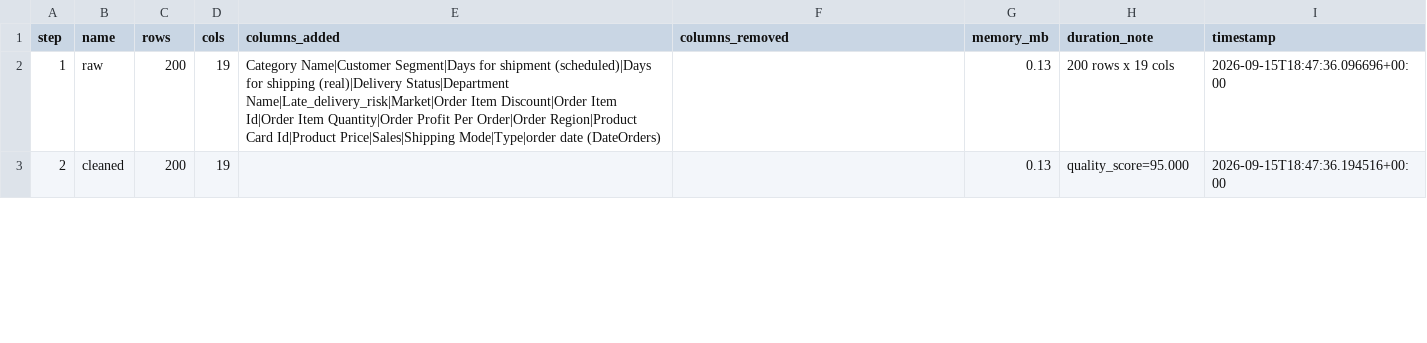
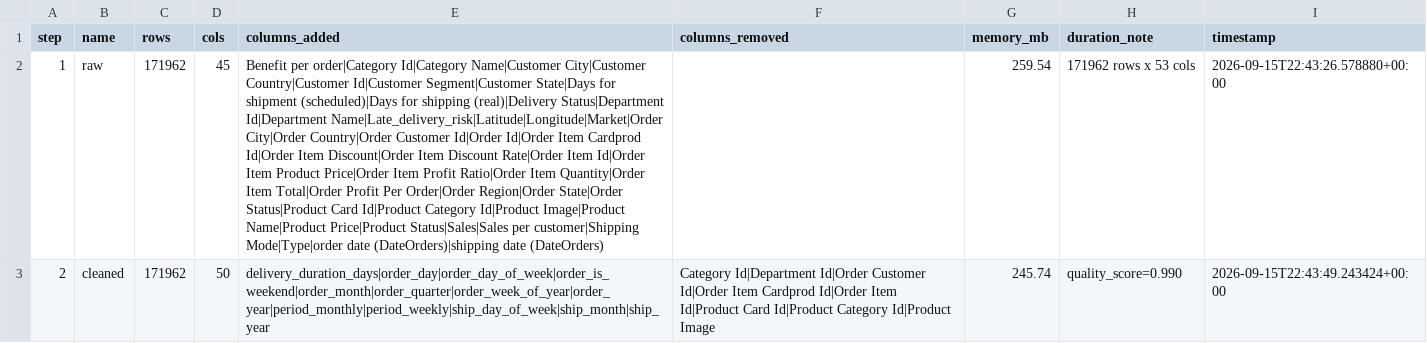
Before and after one commit to rakeshramaduraiv/Supply-Chain_Multi-agent, a CSV file: backend/data/stages/00_pipeline_summary.csv, drawn as a sheet; only a part is shown; the diff covers the shown part only; the diff names each change by its address in the sheet, - before the commit and + after, or states it on an @@ line.

```diff
--- a/backend/data/stages/00_pipeline_summary.csv
+++ b/backend/data/stages/00_pipeline_summary.csv
-C2:C3 (rows): 200
+C2:C3 (rows): 171962
-D2 (cols): 19
+D2 (cols): 45
-E2 (columns_added): Category Name|Customer Segment|Days for shipment (scheduled)|Days for shipping (real)|Delivery Status|Department Name|Late_delivery_risk|Market|Order Item Discount|Order Item Id|Order Item Quantity|Order Profit Per Order|Order Region|Product Card Id|Product Price|Sales|Shipping Mode|Type|order date (DateOrders)
+E2 (columns_added): Benefit per order|Category Id|Category Name|Customer City|Customer Country|Customer Id|Customer Segment|Customer State|Days for shipment (scheduled)|Days for shipping (real)|Delivery Status|Department Id|Department Name|Late_delivery_risk|Latitude|Longitude|Market|Order City|Order Country|Order Customer Id|Order Id|Order Item Cardprod Id|Order Item Discount|Order Item Discount Rate|Order Item Id|Order Item Product Price|Order Item Profit Ratio|Order Item Quantity|Order Item Total|Order Profit Per Order|Order Region|Order State|Order Status|Product Card Id|Product Category Id|Product Image|Product Name|Product Price|Product Status|Sales|Sales per customer|Shipping Mode|Type|order date (DateOrders)|shipping date (DateOrders)
-G2 (memory_mb): 0.13
+G2 (memory_mb): 259.54
-H2 (duration_note): 200 rows x 19 cols
+H2 (duration_note): 171962 rows x 53 cols
-I2 (timestamp): 2026-09-15T18:47:36.096696+00:00
+I2 (timestamp): 2026-09-15T22:43:26.578880+00:00
-D3 (cols): 19
+D3 (cols): 50
-E3 (columns_added): (empty)
+E3 (columns_added): delivery_duration_days|order_day|order_day_of_week|order_is_weekend|order_month|order_quarter|order_week_of_year|order_year|period_monthly|period_weekly|ship_day_of_week|ship_month|ship_year
-F3 (columns_removed): (empty)
+F3 (columns_removed): Category Id|Department Id|Order Customer Id|Order Item Cardprod Id|Order Item Id|Product Card Id|Product Category Id|Product Image
-G3 (memory_mb): 0.13
+G3 (memory_mb): 245.74
-H3 (duration_note): quality_score=95.000
+H3 (duration_note): quality_score=0.990
-I3 (timestamp): 2026-09-15T18:47:36.194516+00:00
+I3 (timestamp): 2026-09-15T22:43:49.243424+00:00
```
Also changed, not shown: 15 edited cells elsewhere in this file, backend/data/stages/5_model_metrics.csv, 22 other files.
